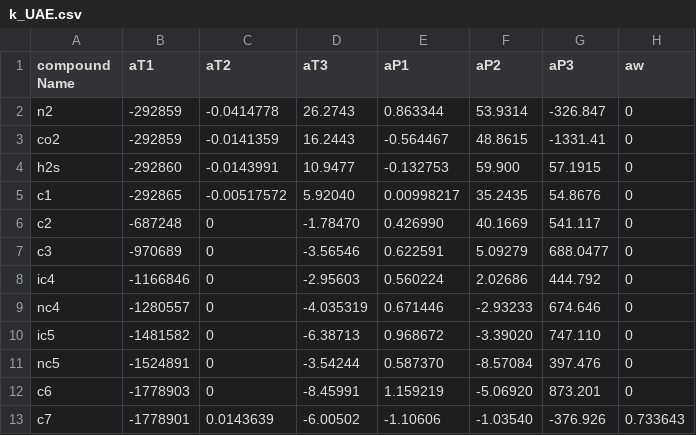
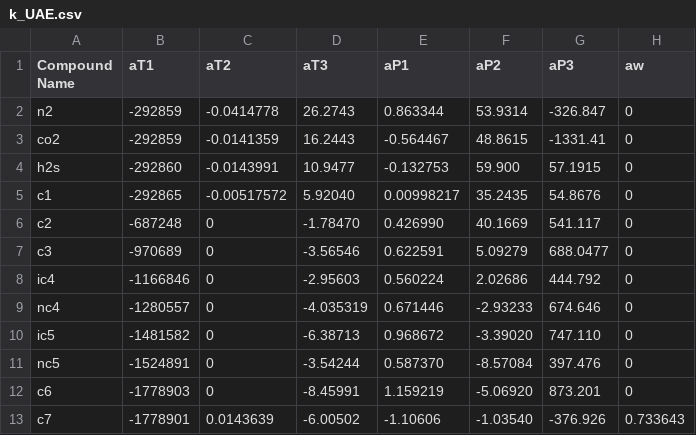
Before and after one commit to Kyupii/CheToolbox, a CSV file: chetoolbox/datasets/k_UAE.csv, drawn as a sheet.

```diff
--- a/chetoolbox/datasets/k_UAE.csv
+++ b/chetoolbox/datasets/k_UAE.csv
@@ -1,2 +1,2 @@
-compound Name, aT1, aT2, aT3, aP1, aP2, aP3, aw
+Compound Name, aT1, aT2, aT3, aP1, aP2, aP3, aw
 n2, -292859, -0.0414778, 26.2743, 0.863344, 53.9314, -326.847, 0
```
Also changed, not shown: 1 other file.
